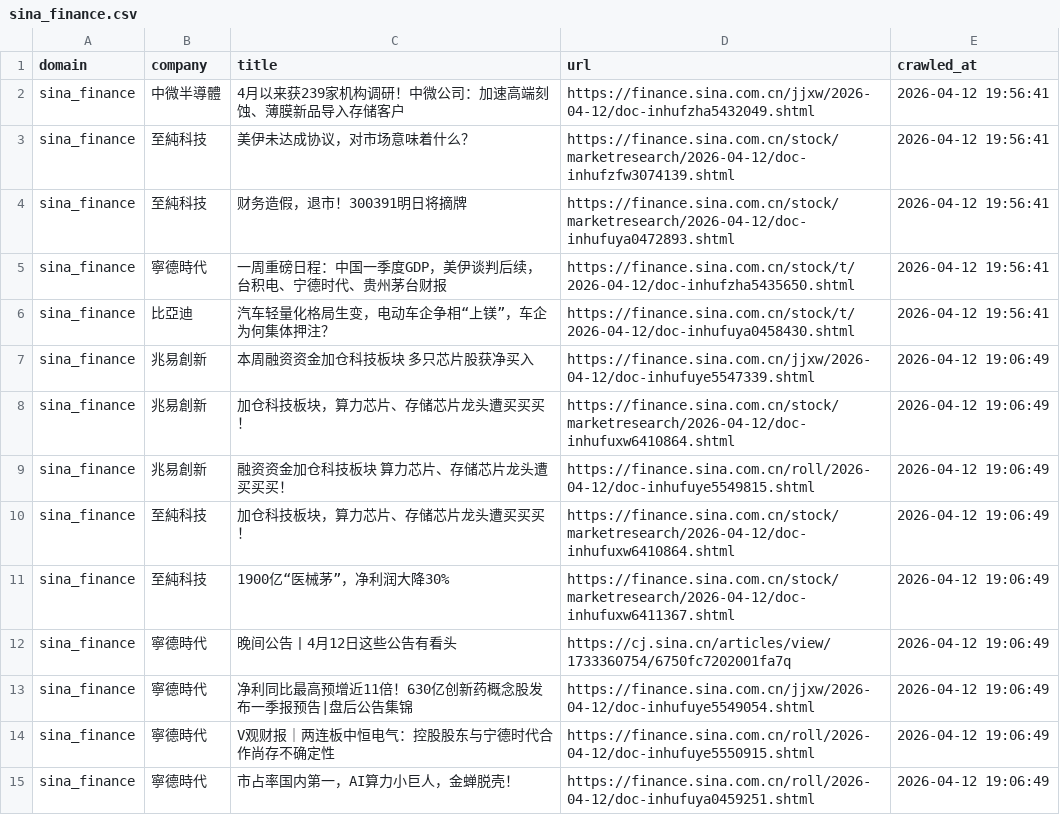
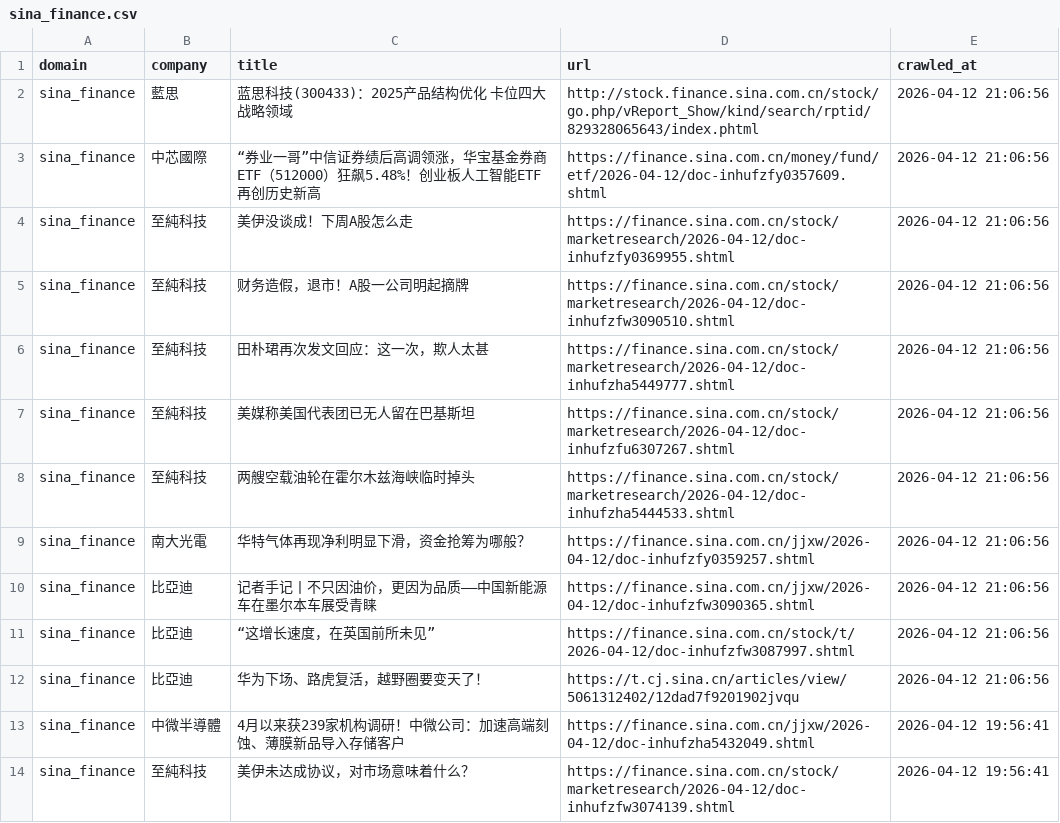
Before and after one commit to levelupup/news_crawler, a CSV file: data/sina_finance.csv, drawn as a sheet; only a part is shown; the shorter side is filled out with more unchanged rows; the diff names each change by its address in the sheet, - before the commit and + after, or states it on an @@ line.

```diff
--- a/data/sina_finance.csv
+++ b/data/sina_finance.csv
+row 2: sina_finance | 藍思 | 蓝思科技(300433)：2025产品结构优化 卡位四大战略领域 | http://stock.finance.sina.com.cn/stock/go.php/vReport_Show/kind/search/rptid/829328065643/index.phtml | 2026-04-12 21:06:56
+row 3: sina_finance | 中芯國際 | “券业一哥”中信证券绩后高调领涨，华宝基金券商ETF（512000）狂飙5.48%！创业板人工智能ETF再创历史新高 | https://finance.sina.com.cn/money/fund/etf/2026-04-12/doc-inhufzfy0357609.shtml | 2026-04-12 21:06:56
+row 4: sina_finance | 至純科技 | 美伊没谈成！下周A股怎么走 | https://finance.sina.com.cn/stock/marketresearch/2026-04-12/doc-inhufzfy0369955.shtml | 2026-04-12 21:06:56
+row 5: sina_finance | 至純科技 | 财务造假，退市！A股一公司明起摘牌 | https://finance.sina.com.cn/stock/marketresearch/2026-04-12/doc-inhufzfw3090510.shtml | 2026-04-12 21:06:56
+row 6: sina_finance | 至純科技 | 田朴珺再次发文回应：这一次，欺人太甚 | https://finance.sina.com.cn/stock/marketresearch/2026-04-12/doc-inhufzha5449777.shtml | 2026-04-12 21:06:56
+row 7: sina_finance | 至純科技 | 美媒称美国代表团已无人留在巴基斯坦 | https://finance.sina.com.cn/stock/marketresearch/2026-04-12/doc-inhufzfu6307267.shtml | 2026-04-12 21:06:56
+row 8: sina_finance | 至純科技 | 两艘空载油轮在霍尔木兹海峡临时掉头 | https://finance.sina.com.cn/stock/marketresearch/2026-04-12/doc-inhufzha5444533.shtml | 2026-04-12 21:06:56
+row 9: sina_finance | 南大光電 | 华特气体再现净利明显下滑，资金抢筹为哪般？ | https://finance.sina.com.cn/jjxw/2026-04-12/doc-inhufzfy0359257.shtml | 2026-04-12 21:06:56
+row 10: sina_finance | 比亞迪 | 记者手记丨不只因油价，更因为品质——中国新能源车在墨尔本车展受青睐 | https://finance.sina.com.cn/jjxw/2026-04-12/doc-inhufzfw3090365.shtml | 2026-04-12 21:06:56
+row 11: sina_finance | 比亞迪 | “这增长速度，在英国前所未见” | https://finance.sina.com.cn/stock/t/2026-04-12/doc-inhufzfw3087997.shtml | 2026-04-12 21:06:56
+row 12: sina_finance | 比亞迪 | 华为下场、路虎复活，越野圈要变天了！ | https://t.cj.sina.cn/articles/view/5061312402/12dad7f9201902jvqu | 2026-04-12 21:06:56
```
Also changed, not shown: data/bloomberg.csv, data/ctee.csv, 11 other files.
